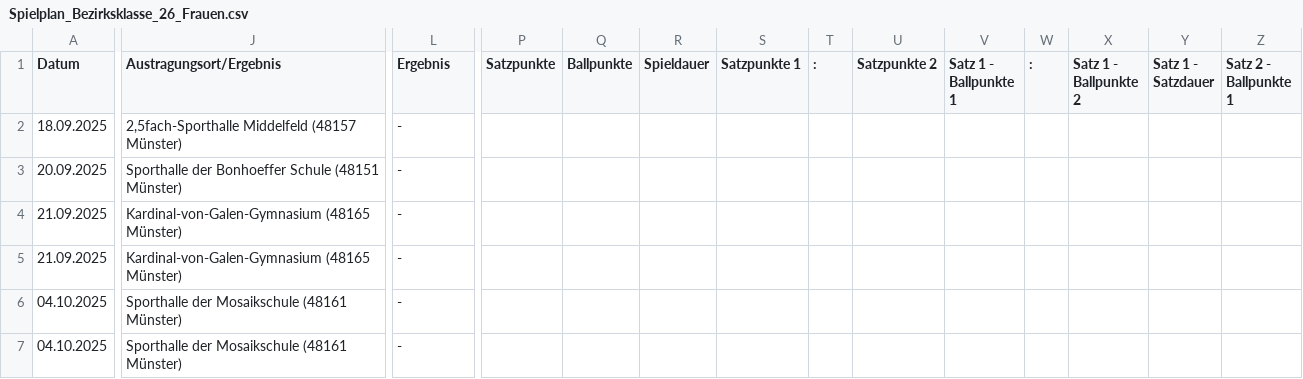
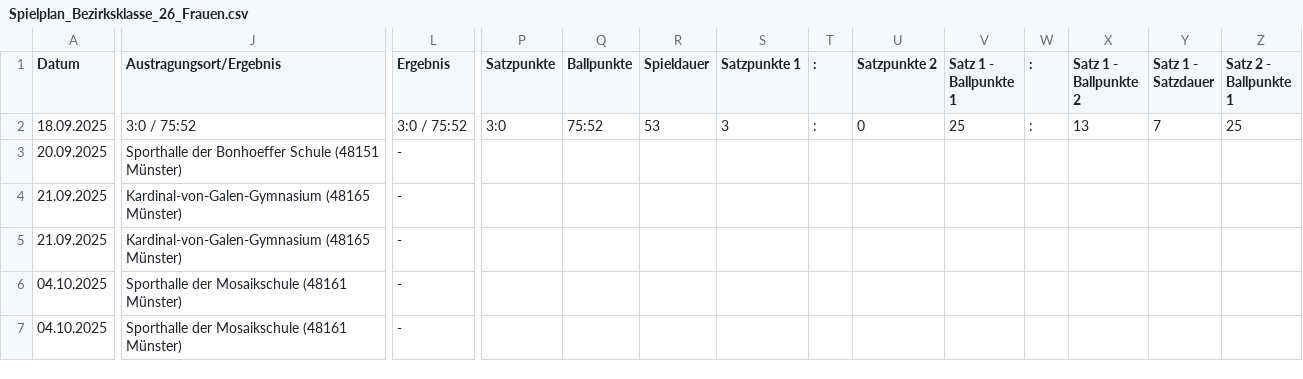
Before and after one commit to uscmuenster/USC-Spielplaene2526, a CSV file: csvdata/Spielplan_Bezirksklasse_26_Frauen.csv, drawn as a sheet; only a part is shown, gaps mark what is left out; the diff covers the shown part only; the diff names each change by its address in the sheet, - before the commit and + after, or states it on an @@ line.

```diff
--- a/csvdata/Spielplan_Bezirksklasse_26_Frauen.csv
+++ b/csvdata/Spielplan_Bezirksklasse_26_Frauen.csv
-J2 (Austragungsort/Ergebnis): 2,5fach-Sporthalle Middelfeld (48157 Münster)
+J2 (Austragungsort/Ergebnis): 3:0 / 75:52
-L2 (Ergebnis): -
+L2 (Ergebnis): 3:0 / 75:52
-P2 (Satzpunkte): (empty)
+P2 (Satzpunkte): 3:0
-Q2 (Ballpunkte): (empty)
+Q2 (Ballpunkte): 75:52
-R2 (Spieldauer): (empty)
+R2 (Spieldauer): 53
-S2 (Satzpunkte 1): (empty)
+S2 (Satzpunkte 1): 3
-T2 (:): (empty)
+T2 (:): :
-U2 (Satzpunkte 2): (empty)
+U2 (Satzpunkte 2): 0
-V2 (Satz 1 - Ballpunkte 1): (empty)
+V2 (Satz 1 - Ballpunkte 1): 25
-W2 (:): (empty)
+W2 (:): :
-X2 (Satz 1 - Ballpunkte 2): (empty)
+X2 (Satz 1 - Ballpunkte 2): 13
-Y2 (Satz 1 - Satzdauer): (empty)
+Y2 (Satz 1 - Satzdauer): 7
-Z2 (Satz 2 - Ballpunkte 1): (empty)
+Z2 (Satz 2 - Ballpunkte 1): 25
```
Also changed, not shown: 7 edited cells elsewhere in this file.
